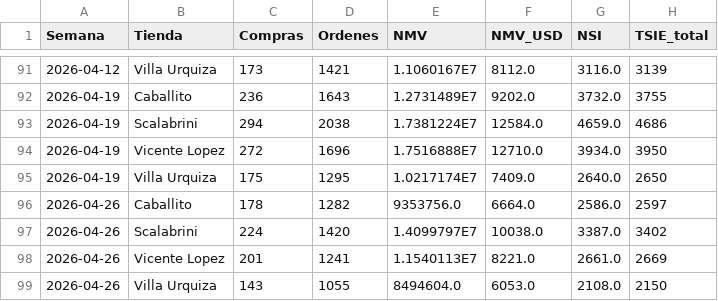
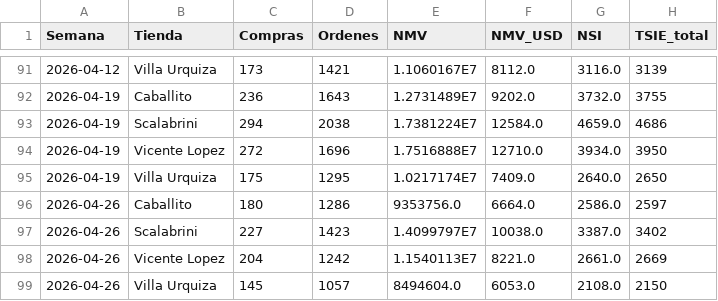
Before and after one commit to santiagorioboo-hub/proximity-groceries-scorecard, a CSV file: weekly_by_store.csv, drawn as a sheet; only a part is shown, gaps mark what is left out.

```diff
--- a/weekly_by_store.csv
+++ b/weekly_by_store.csv
@@ -95,5 +95,5 @@ Semana,Tienda,Compras,Ordenes,NMV,NMV_USD,NSI,TSIE_total
 2026-04-19,Villa Urquiza,175,1295,1.0217174E7,7409.0,2640.0,2650
-2026-04-26,Caballito,178,1282,9353756.0,6664.0,2586.0,2597
-2026-04-26,Scalabrini,224,1420,1.4099797E7,10038.0,3387.0,3402
-2026-04-26,Vicente Lopez,201,1241,1.1540113E7,8221.0,2661.0,2669
-2026-04-26,Villa Urquiza,143,1055,8494604.0,6053.0,2108.0,2150
+2026-04-26,Caballito,180,1286,9353756.0,6664.0,2586.0,2597
+2026-04-26,Scalabrini,227,1423,1.4099797E7,10038.0,3387.0,3402
+2026-04-26,Vicente Lopez,204,1242,1.1540113E7,8221.0,2661.0,2669
+2026-04-26,Villa Urquiza,145,1057,8494604.0,6053.0,2108.0,2150
```
Also changed, not shown: daily_growth.csv, daily_growth_full.csv, 4 other files.
